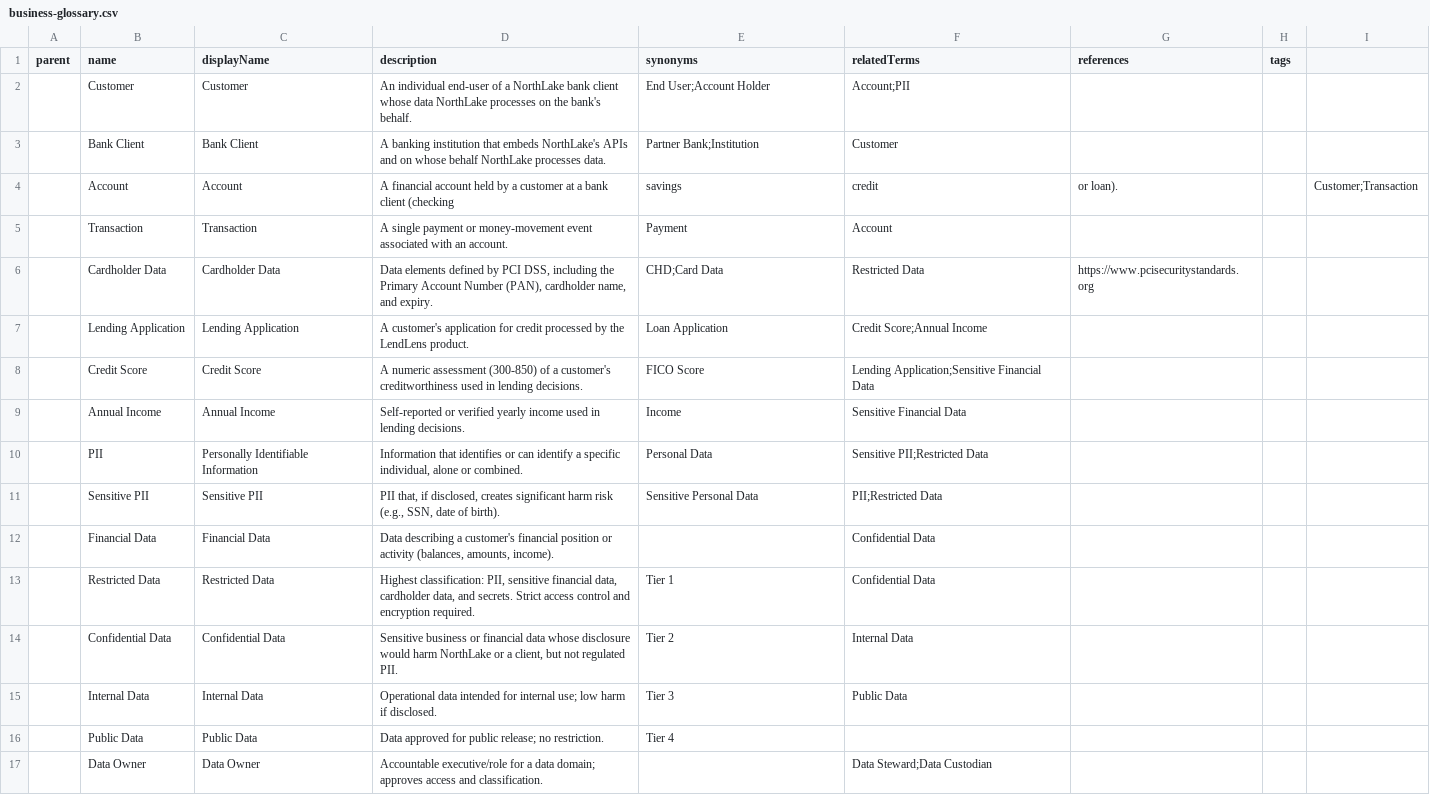
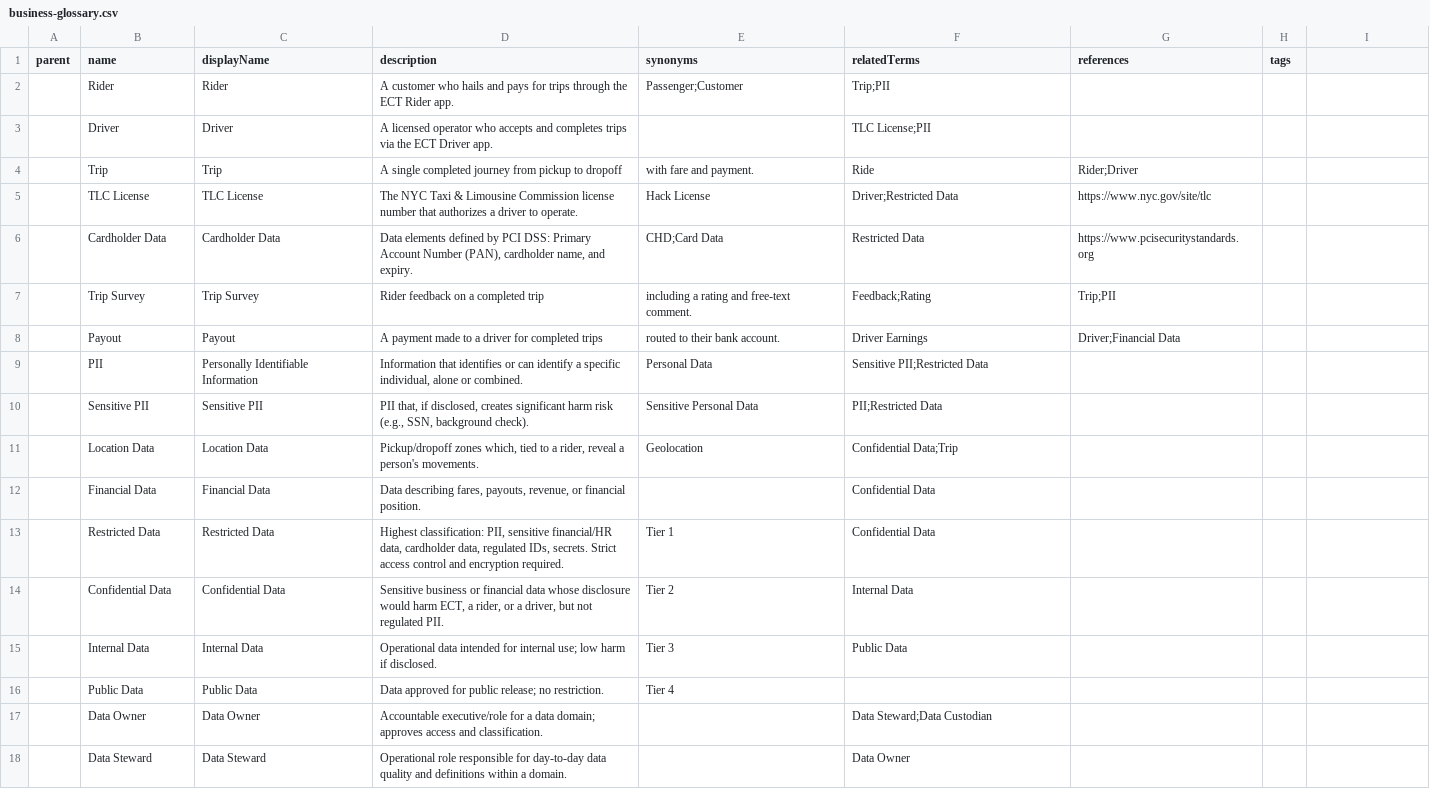
Before and after one commit to 2Wake/NorthLake-Financial, a CSV file: 01-governance-program/governance/business-glossary.csv, drawn as a sheet; only a part is shown; the shorter side is filled out with more unchanged rows.

```diff
--- a/01-governance-program/governance/business-glossary.csv
+++ b/01-governance-program/governance/business-glossary.csv
@@ -1,15 +1,15 @@
 parent,name,displayName,description,synonyms,relatedTerms,references,tags
-,Customer,Customer,An individual end-user of a NorthLake bank client whose data NorthLake processes on the bank's behalf.,End User;Account Holder,Account;PII,,
-,Bank Client,Bank Client,A banking institution that embeds NorthLake's APIs and on whose behalf NorthLake processes data.,Partner Bank;Institution,Customer,,
-,Account,Account,A financial account held by a customer at a bank client (checking, savings, credit, or loan).,,Customer;Transaction,,
-,Transaction,Transaction,A single payment or money-movement event associated with an account.,Payment,Account,,
-,Cardholder Data,Cardholder Data,"Data elements defined by PCI DSS, including the Primary Account Number (PAN), cardholder name, and expiry.",CHD;Card Data,Restricted Data,https://www.pcisecuritystandards.org,
-,Lending Application,Lending Application,A customer's application for credit processed by the LendLens product.,Loan Application,Credit Score;Annual Income,,
-,Credit Score,Credit Score,A numeric assessment (300-850) of a customer's creditworthiness used in lending decisions.,FICO Score,Lending Application;Sensitive Financial Data,,
-,Annual Income,Annual Income,Self-reported or verified yearly income used in lending decisions.,Income,Sensitive Financial Data,,
+,Rider,Rider,A customer who hails and pays for trips through the ECT Rider app.,Passenger;Customer,Trip;PII,,
+,Driver,Driver,A licensed operator who accepts and completes trips via the ECT Driver app.,,TLC License;PII,,
+,Trip,Trip,A single completed journey from pickup to dropoff, with fare and payment.,Ride,Rider;Driver,,
+,TLC License,TLC License,The NYC Taxi & Limousine Commission license number that authorizes a driver to operate.,Hack License,Driver;Restricted Data,https://www.nyc.gov/site/tlc,
+,Cardholder Data,Cardholder Data,"Data elements defined by PCI DSS: Primary Account Number (PAN), cardholder name, and expiry.",CHD;Card Data,Restricted Data,https://www.pcisecuritystandards.org,
+,Trip Survey,Trip Survey,Rider feedback on a completed trip, including a rating and free-text comment.,Feedback;Rating,Trip;PII,,
+,Payout,Payout,A payment made to a driver for completed trips, routed to their bank account.,Driver Earnings,Driver;Financial Data,,
 ,PII,Personally Identifiable Information,"Information that identifies or can identify a specific individual, alone or combined.",Personal Data,Sensitive PII;Restricted Data,,
-,Sensitive PII,Sensitive PII,"PII that, if disclosed, creates significant harm risk (e.g., SSN, date of birth).",Sensitive Personal Data,PII;Restricted Data,,
-,Financial Data,Financial Data,"Data describing a customer's financial position or activity (balances, amounts, income).",,Confidential Data,,
-,Restricted Data,Restricted Data,"Highest classification: PII, sensitive financial data, cardholder data, and secrets. Strict access control and encryption required.",Tier 1,Confidential Data,,
-,Confidential Data,Confidential Data,"Sensitive business or financial data whose disclosure would harm NorthLake or a client, but not regulated PII.",Tier 2,Internal Data,,
+,Sensitive PII,Sensitive PII,"PII that, if disclosed, creates significant harm risk (e.g., SSN, background check).",Sensitive Personal Data,PII;Restricted Data,,
+,Location Data,Location Data,"Pickup/dropoff zones which, tied to a rider, reveal a person's movements.",Geolocation,Confidential Data;Trip,,
+,Financial Data,Financial Data,"Data describing fares, payouts, revenue, or financial position.",,Confidential Data,,
+,Restricted Data,Restricted Data,"Highest classification: PII, sensitive financial/HR data, cardholder data, regulated IDs, secrets. Strict access control and encryption required.",Tier 1,Confidential Data,,
+,Confidential Data,Confidential Data,"Sensitive business or financial data whose disclosure would harm ECT, a rider, or a driver, but not regulated PII.",Tier 2,Internal Data,,
 ,Internal Data,Internal Data,Operational data intended for internal use; low harm if disclosed.,Tier 3,Public Data,,
```
Also changed, not shown: 01-governance-program/data/remediation_log.csv, 01-governance-program/governance/column-classification-map.csv, 41 other files.
